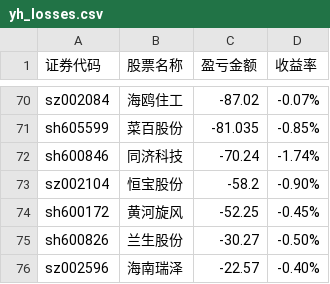
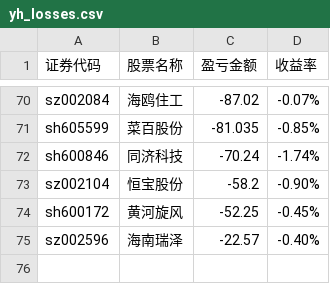
Before and after one commit to gniqizeuy/gniqizeuy.github.io, a CSV file: assets/data/yh_losses.csv, drawn as a sheet; only a part is shown, gaps mark what is left out.

```diff
--- a/assets/data/yh_losses.csv
+++ b/assets/data/yh_losses.csv
@@ -74,3 +74,2 @@ sz002104,恒宝股份,-58.2,-0.90%
 sh600172,黄河旋风,-52.25,-0.45%
-sh600826,兰生股份,-30.27,-0.50%
 sz002596,海南瑞泽,-22.57,-0.40%
```
Also changed, not shown: assets/data/gf_losses.csv, 1 other file.
